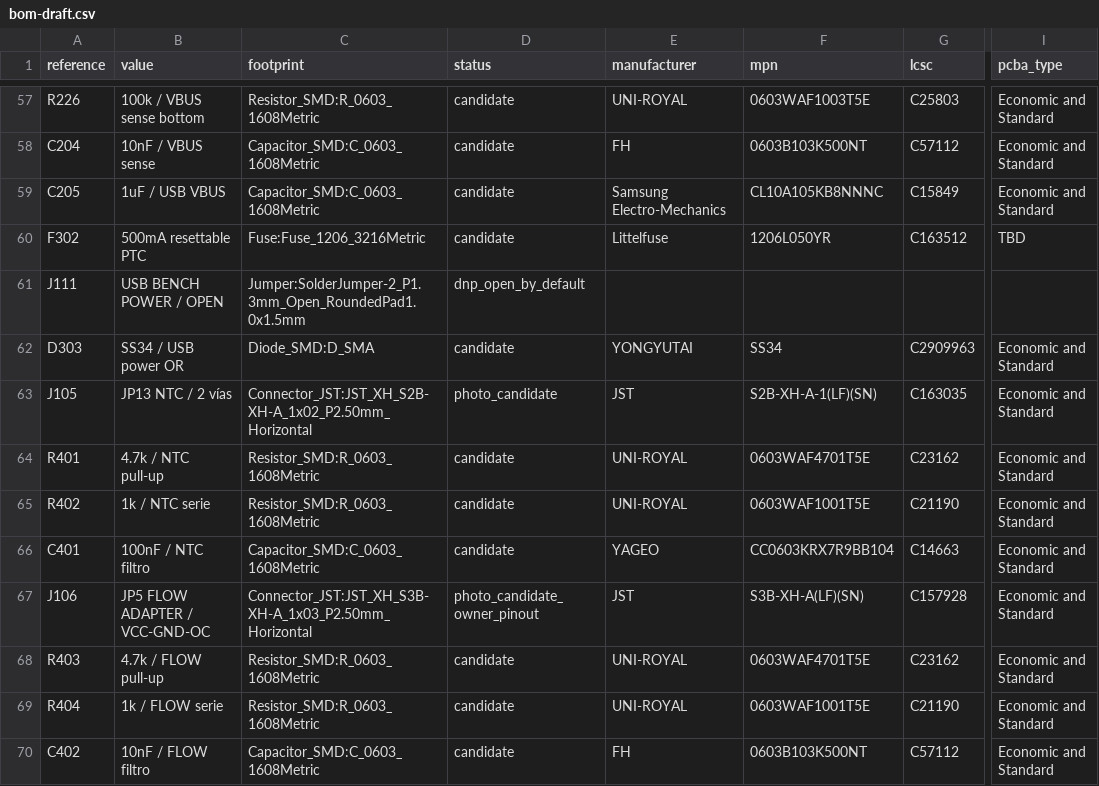
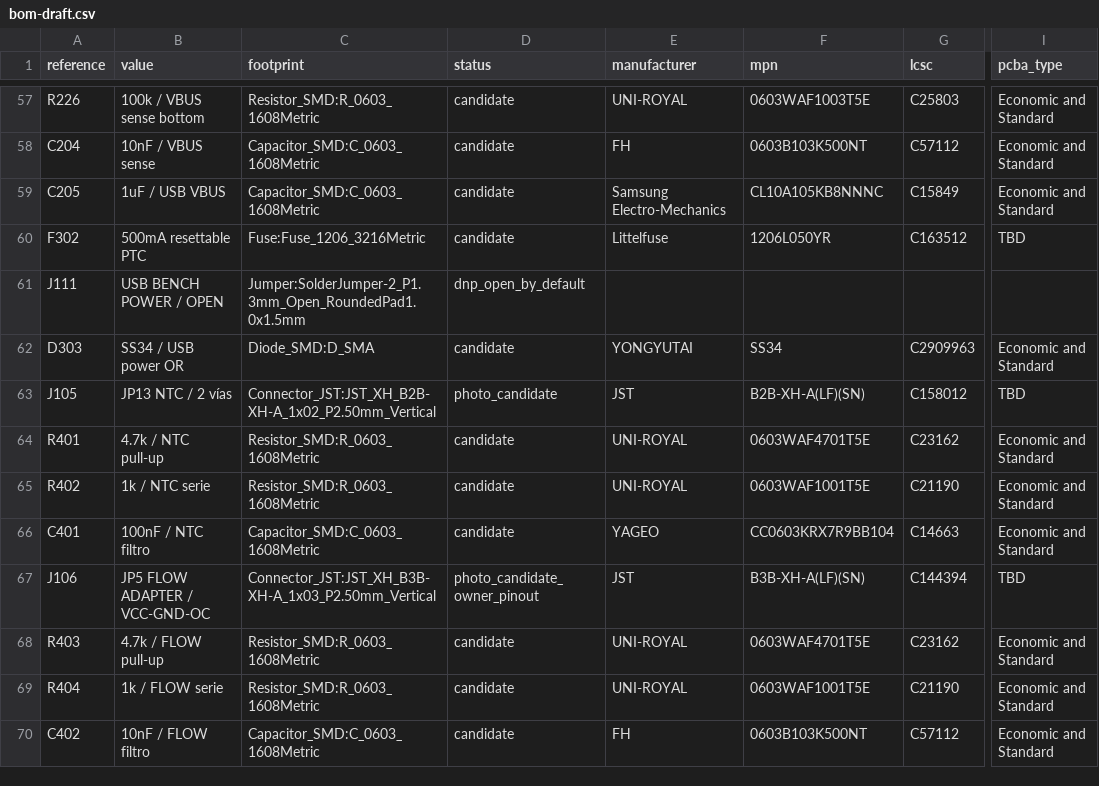
Before and after one commit to itorralbo/open-saeco-controller, a CSV file: hardware/controller/bom-draft.csv, drawn as a sheet; only a part is shown, gaps mark what is left out; the diff covers the shown part only; the diff names each change by its address in the sheet, - before the commit and + after, or states it on an @@ line.

```diff
--- a/hardware/controller/bom-draft.csv
+++ b/hardware/controller/bom-draft.csv
-C63 (footprint): Connector_JST:JST_XH_S2B-XH-A_1x02_P2.50mm_Horizontal
+C63 (footprint): Connector_JST:JST_XH_B2B-XH-A_1x02_P2.50mm_Vertical
-F63 (mpn): S2B-XH-A-1(LF)(SN)
+F63 (mpn): B2B-XH-A(LF)(SN)
-G63 (lcsc): C163035
+G63 (lcsc): C158012
-I63 (pcba_type): Economic and Standard
+I63 (pcba_type): TBD
-C67 (footprint): Connector_JST:JST_XH_S3B-XH-A_1x03_P2.50mm_Horizontal
+C67 (footprint): Connector_JST:JST_XH_B3B-XH-A_1x03_P2.50mm_Vertical
-F67 (mpn): S3B-XH-A(LF)(SN)
+F67 (mpn): B3B-XH-A(LF)(SN)
-G67 (lcsc): C157928
+G67 (lcsc): C144394
-I67 (pcba_type): Economic and Standard
+I67 (pcba_type): TBD
```
Also changed, not shown: 36 edited cells elsewhere in this file, docs/HD8911/connectors.csv, hardware/front-panel/bom-draft.csv, 38 other files.
